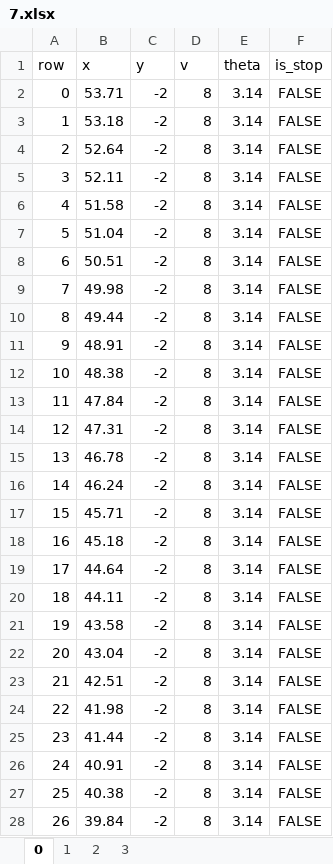
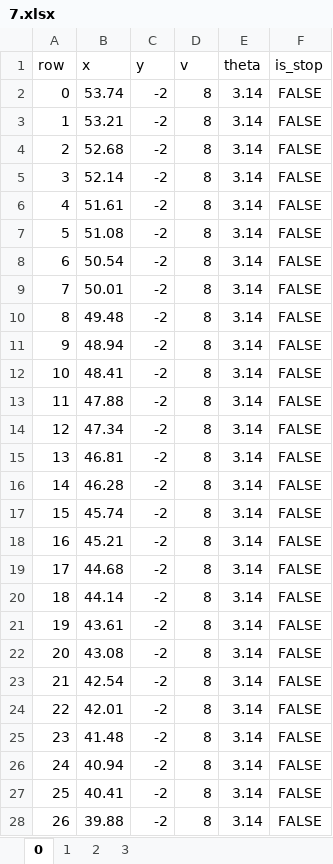
Before and after one commit to QinCheng0928/HGPPO-Compare, an Excel workbook: Data/Excel/FCFS/7.xlsx, sheet 0, drawn as a sheet; only a part is shown; values as stored, in another font and other column widths than the file's, no borders; the diff covers the shown part only; the diff names each change by its address in the sheet, - before the commit and + after, or states it on an @@ line.

```diff
--- a/Data/Excel/FCFS/7.xlsx (sheet 0)
+++ b/Data/Excel/FCFS/7.xlsx (sheet 0)
-B2 (x): 53.71
+B2 (x): 53.74
-B3 (x): 53.18
+B3 (x): 53.21
-B4 (x): 52.64
+B4 (x): 52.68
-B5 (x): 52.11
+B5 (x): 52.14
-B6 (x): 51.58
+B6 (x): 51.61
-B7 (x): 51.04
+B7 (x): 51.08
-B8 (x): 50.51
+B8 (x): 50.54
-B9 (x): 49.98
+B9 (x): 50.01
-B10 (x): 49.44
+B10 (x): 49.48
-B11 (x): 48.91
+B11 (x): 48.94
-B12 (x): 48.38
+B12 (x): 48.41
-B13 (x): 47.84
+B13 (x): 47.88
-B14 (x): 47.31
+B14 (x): 47.34
-B15 (x): 46.78
+B15 (x): 46.81
-B16 (x): 46.24
+B16 (x): 46.28
-B17 (x): 45.71
+B17 (x): 45.74
-B18 (x): 45.18
+B18 (x): 45.21
-B19 (x): 44.64
+B19 (x): 44.68
-B20 (x): 44.11
+B20 (x): 44.14
-B21 (x): 43.58
+B21 (x): 43.61
-B22 (x): 43.04
+B22 (x): 43.08
-B23 (x): 42.51
+B23 (x): 42.54
-B24 (x): 41.98
+B24 (x): 42.01
-B25 (x): 41.44
+B25 (x): 41.48
-B26 (x): 40.91
+B26 (x): 40.94
-B27 (x): 40.38
+B27 (x): 40.41
-B28 (x): 39.84
+B28 (x): 39.88
```
Also changed, not shown: other rows of this sheet, sheet 2, sheet 1, sheet 3, Data/Excel/FCFS/0.xlsx, Data/Excel/FCFS/10.xlsx, 42 other files.
